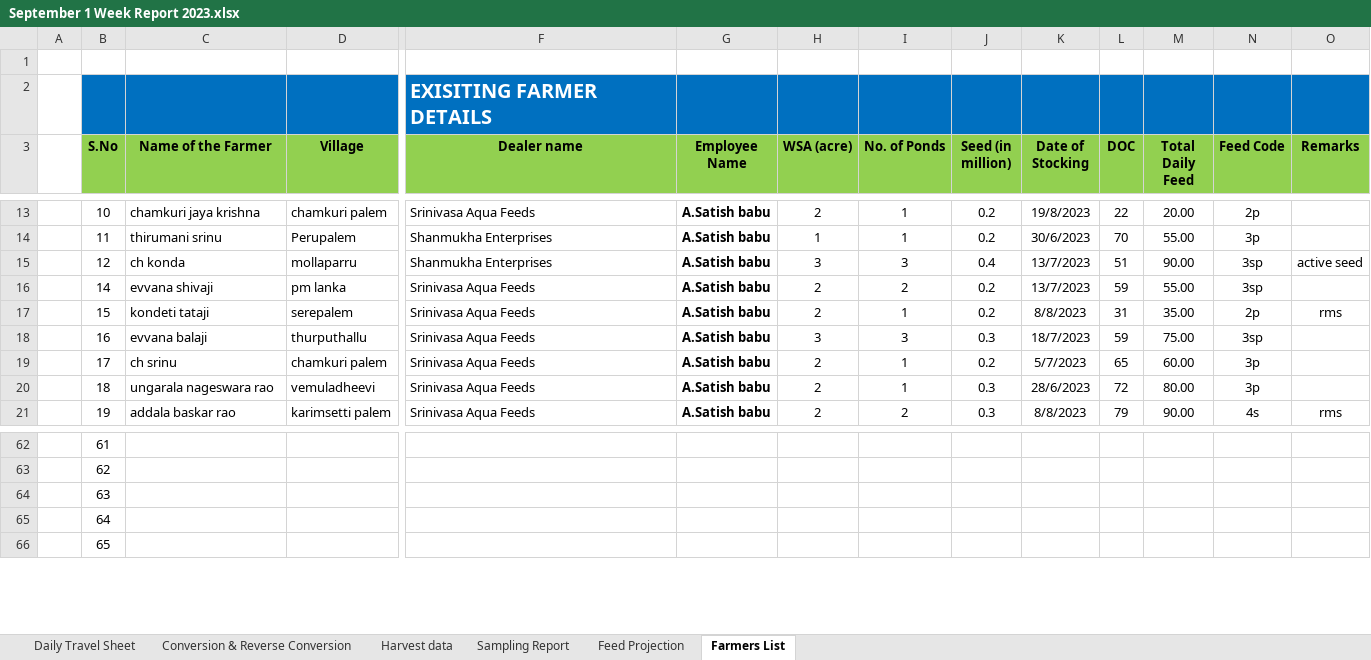
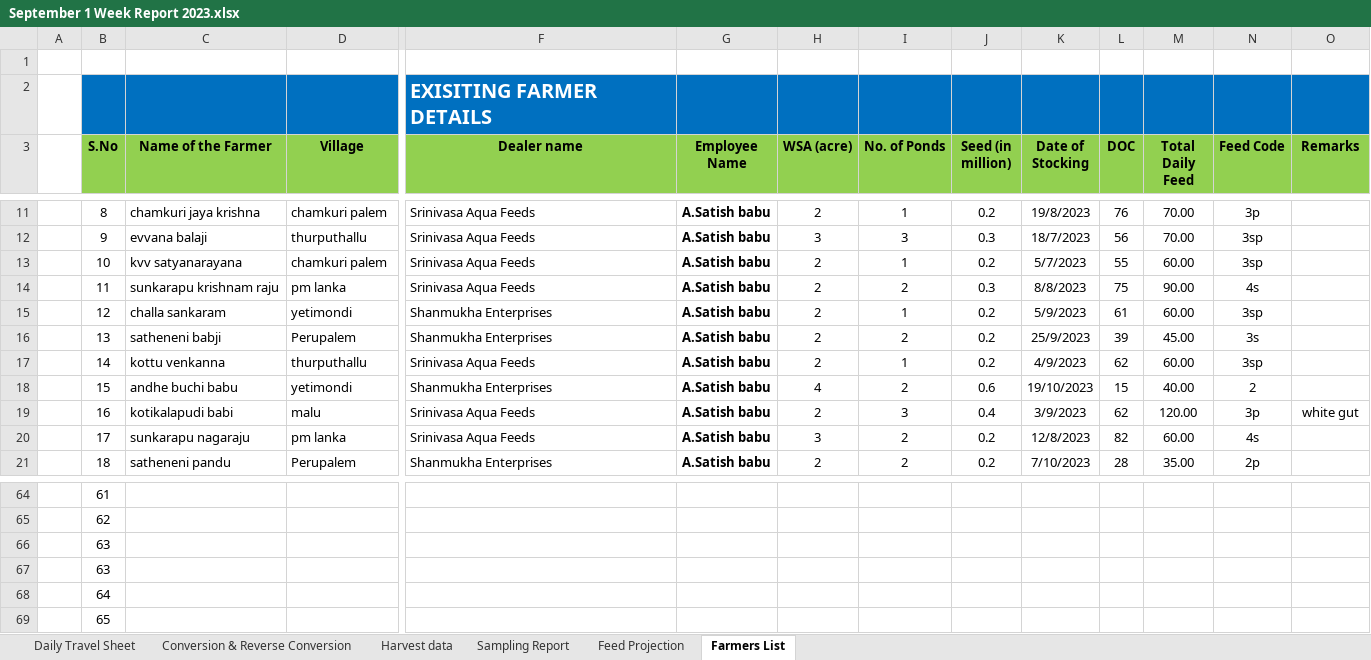
Before and after one commit to sanjay-aluru/git-demo, an Excel workbook: September 1 Week Report 2023.xlsx, sheet Farmers List, drawn as a sheet; only a part is shown, gaps mark what is left out; values as stored, in another font and other column widths than the file's, no borders; removed rows and columns are numbered as before the commit, all else as after; rows hold the shown columns only; the diff covers the shown part only; the diff names each change by its address in the sheet, - before the commit and + after, or states it on an @@ line.

```diff
--- a/September 1 Week Report 2023.xlsx (sheet Farmers List)
+++ b/September 1 Week Report 2023.xlsx (sheet Farmers List)
-B11 (S.No): 10
+B11 (S.No): 8
-L11 (DOC): 22
+L11 (DOC): 76
-M11 (Total Daily Feed): 20.00
+M11 (Total Daily Feed): 70.00
-N11 (Feed Code): 2p
+N11 (Feed Code): 3p
-row 14:  | 11 | thirumani srinu | Perupalem | Shanmukha Enterprises | A.Satish babu | 1 | 1 | 0.2 | 30/6/2023 | 70 | 55.00 | 3p
-row 15:  | 12 | ch konda | mollaparru | Shanmukha Enterprises | A.Satish babu | 3 | 3 | 0.4 | 13/7/2023 | 51 | 90.00 | 3sp | active seed
-row 16:  | 14 | evvana shivaji | pm lanka | Srinivasa Aqua Feeds | A.Satish babu | 2 | 2 | 0.2 | 13/7/2023 | 59 | 55.00 | 3sp
-row 17:  | 15 | kondeti tataji | serepalem | Srinivasa Aqua Feeds | A.Satish babu | 2 | 1 | 0.2 | 8/8/2023 | 31 | 35.00 | 2p | rms
-B12 (S.No): 16
+B12 (S.No): 9
-L12 (DOC): 59
+L12 (DOC): 56
-M12 (Total Daily Feed): 75.00
+M12 (Total Daily Feed): 70.00
-B13 (S.No): 17
+B13 (S.No): 10
-C13 (Name of the Farmer): ch srinu
+C13 (Name of the Farmer): kvv satyanarayana
-L13 (DOC): 65
+L13 (DOC): 55
-N13 (Feed Code): 3p
+N13 (Feed Code): 3sp
-row 20:  | 18 | ungarala nageswara rao | vemuladheevi | Srinivasa Aqua Feeds | A.Satish babu | 2 | 1 | 0.3 | 28/6/2023 | 72 | 80.00 | 3p
-B14 (S.No): 19
+B14 (S.No): 11
-C14 (Name of the Farmer): addala baskar rao
+C14 (Name of the Farmer): sunkarapu krishnam raju
-D14 (Village): karimsetti palem
+D14 (Village): pm lanka
-L14 (DOC): 79
+L14 (DOC): 75
-O14 (Remarks): rms
+O14 (Remarks): (empty)
+row 15:  | 12 | challa sankaram | yetimondi | Shanmukha Enterprises | A.Satish babu | 2 | 1 | 0.2 | 5/9/2023 | 61 | 60.00 | 3sp
+row 16:  | 13 | satheneni babji | Perupalem | Shanmukha Enterprises | A.Satish babu | 2 | 2 | 0.2 | 25/9/2023 | 39 | 45.00 | 3s
+row 17:  | 14 | kottu venkanna | thurputhallu | Srinivasa Aqua Feeds | A.Satish babu | 2 | 1 | 0.2 | 4/9/2023 | 62 | 60.00 | 3sp
+row 18:  | 15 | andhe buchi babu | yetimondi | Shanmukha Enterprises | A.Satish babu | 4 | 2 | 0.6 | 19/10/2023 | 15 | 40.00 | 2
+row 19:  | 16 | kotikalapudi babi | malu | Srinivasa Aqua Feeds | A.Satish babu | 2 | 3 | 0.4 | 3/9/2023 | 62 | 120.00 | 3p | white gut
+row 20:  | 17 | sunkarapu nagaraju | pm lanka | Srinivasa Aqua Feeds | A.Satish babu | 3 | 2 | 0.2 | 12/8/2023 | 82 | 60.00 | 4s
+row 21:  | 18 | satheneni pandu | Perupalem | Shanmukha Enterprises | A.Satish babu | 2 | 2 | 0.2 | 7/10/2023 | 28 | 35.00 | 2p
+row 66:  | 63
```
Also changed, not shown: 26 added rows, 24 removed rows and 78 edited cells elsewhere in this sheet, sheet Feed Projection, sheet Daily Travel Sheet, sheet Harvest data, sheet Conversion & Reverse Conversion, formulas that keep their value.
